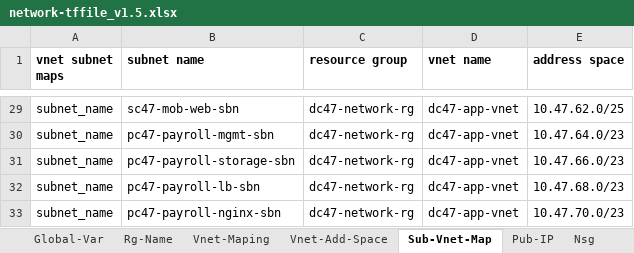
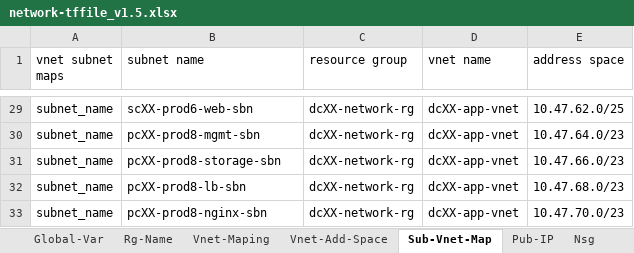
Before and after one commit to mash-ops/NetworkAutomation, an Excel workbook: network-tffile_v1.5.xlsx, sheet Sub-Vnet-Map, drawn as a sheet; only a part is shown, gaps mark what is left out; values as stored, in another font and other column widths than the file's, no borders; conditional formats not drawn; the diff covers the shown part only; the diff names each change by its address in the sheet, - before the commit and + after, or states it on an @@ line.

```diff
--- a/network-tffile_v1.5.xlsx (sheet Sub-Vnet-Map)
+++ b/network-tffile_v1.5.xlsx (sheet Sub-Vnet-Map)
-A1:E1 bold: on
+A1:E1 bold: off
-B29 (subnet name): sc47-mob-web-sbn
+B29 (subnet name): scXX-prod6-web-sbn
-C29:C33 (resource group): dc47-network-rg
+C29:C33 (resource group): dcXX-network-rg
-D29:D33 (vnet name): dc47-app-vnet
+D29:D33 (vnet name): dcXX-app-vnet
-B30 (subnet name): pc47-payroll-mgmt-sbn
+B30 (subnet name): pcXX-prod8-mgmt-sbn
-B31 (subnet name): pc47-payroll-storage-sbn
+B31 (subnet name): pcXX-prod8-storage-sbn
-B32 (subnet name): pc47-payroll-lb-sbn
+B32 (subnet name): pcXX-prod8-lb-sbn
-B33 (subnet name): pc47-payroll-nginx-sbn
+B33 (subnet name): pcXX-prod8-nginx-sbn
```
Also changed, not shown: 81 edited cells elsewhere in this sheet, sheet Nsg, sheet Vnet-Maping, sheet Rg-Name, sheet Global-Var, sheet Vnet-Add-Space.
